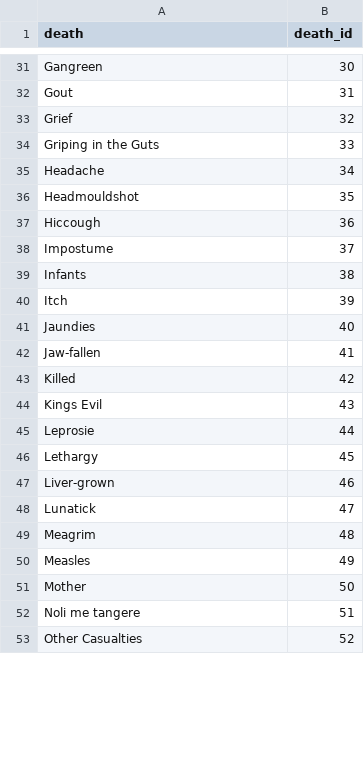
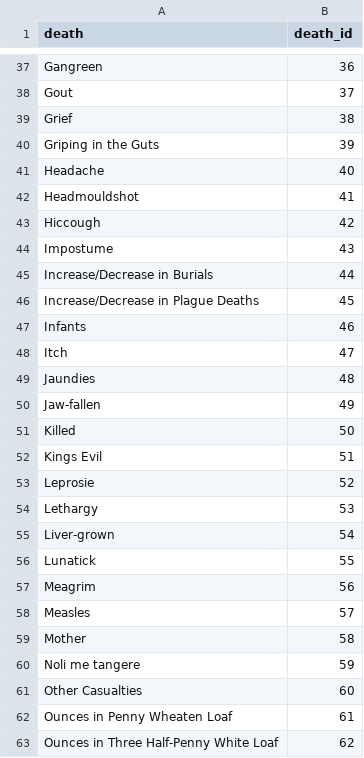
Before and after one commit to chnm/bom, a CSV file: bom-processing/scripts/bomr/data/deaths_unique.csv, drawn as a sheet; only a part is shown, gaps mark what is left out; addresses are those after the commit; the diff covers the shown part only; the diff names each change by its address in the sheet, - before the commit and + after, or states it on an @@ line.

```diff
--- a/bom-processing/scripts/bomr/data/deaths_unique.csv
+++ b/bom-processing/scripts/bomr/data/deaths_unique.csv
-B37 (death_id): 30
+B37 (death_id): 36
-B38 (death_id): 31
+B38 (death_id): 37
-B39 (death_id): 32
+B39 (death_id): 38
-B40 (death_id): 33
+B40 (death_id): 39
-B41 (death_id): 34
+B41 (death_id): 40
-B42 (death_id): 35
+B42 (death_id): 41
-B43 (death_id): 36
+B43 (death_id): 42
-B44 (death_id): 37
+B44 (death_id): 43
+row 45: Increase/Decrease in Burials | 44
+row 46: Increase/Decrease in Plague Deaths | 45
-B47 (death_id): 38
+B47 (death_id): 46
-B48 (death_id): 39
+B48 (death_id): 47
-B49 (death_id): 40
+B49 (death_id): 48
-B50 (death_id): 41
+B50 (death_id): 49
-B51 (death_id): 42
+B51 (death_id): 50
-B52 (death_id): 43
+B52 (death_id): 51
-B53 (death_id): 44
+B53 (death_id): 52
-B54 (death_id): 45
+B54 (death_id): 53
-B55 (death_id): 46
+B55 (death_id): 54
-B56 (death_id): 47
+B56 (death_id): 55
-B57 (death_id): 48
+B57 (death_id): 56
-B58 (death_id): 49
+B58 (death_id): 57
-B59 (death_id): 50
+B59 (death_id): 58
-B60 (death_id): 51
+B60 (death_id): 59
-B61 (death_id): 52
+B61 (death_id): 60
+row 62: Ounces in Penny Wheaten Loaf | 61
+row 63: Ounces in Three Half-Penny White Loaf | 62
```
Also changed, not shown: 9 added rows and 58 edited cells elsewhere in this file, bom-processing/scripts/bomr/data/year_unique.csv, 5 other files.
